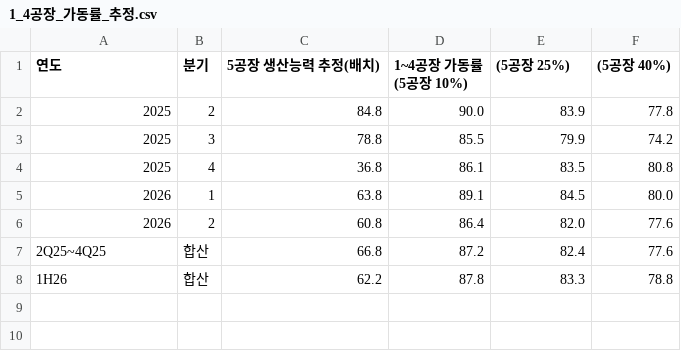
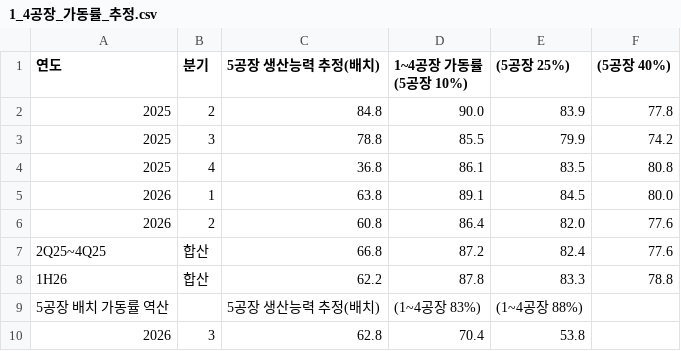
Before and after one commit to lee04jinwoo-sys/samba-report, a CSV file: 03_모델/1_4공장_가동률_추정.csv, drawn as a sheet; the diff names each change by its address in the sheet, - before the commit and + after, or states it on an @@ line.

```diff
--- a/03_모델/1_4공장_가동률_추정.csv
+++ b/03_모델/1_4공장_가동률_추정.csv
+row 9: 5공장 배치 가동률 역산 |  | 5공장 생산능력 추정(배치) | (1~4공장 83%) | (1~4공장 88%)
+row 10: 2026 | 3 | 62.8 | 70.4 | 53.8
```
Also changed, not shown: 03_모델/가동률_2015_2026.csv, 03_모델/분기별_가동률_2018_2026.csv, 18 other files.
